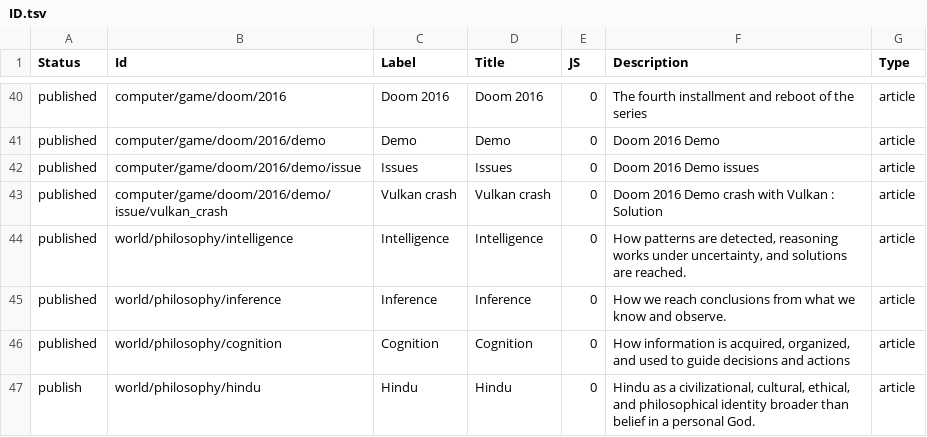
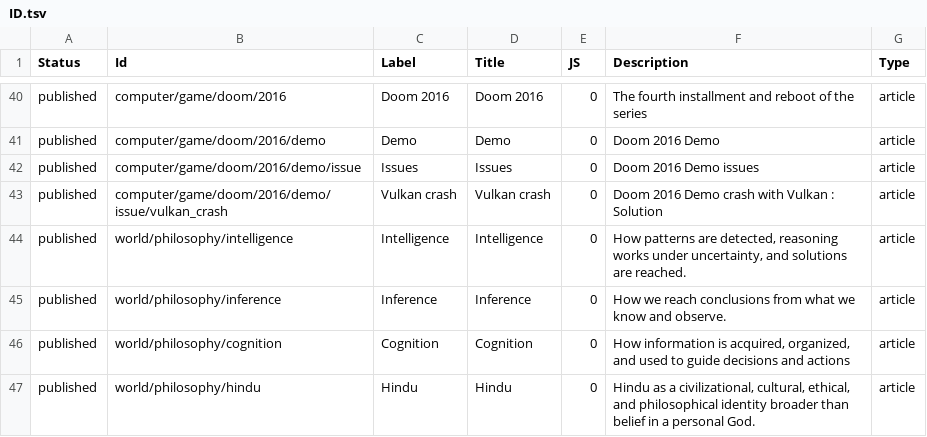
Before and after one commit to ujnotes/web-site, a TSV file: Config/ID.tsv, drawn as a sheet; only a part is shown, gaps mark what is left out.

```diff
--- a/Config/ID.tsv
+++ b/Config/ID.tsv
@@ -46,2 +46,2 @@ published	world/philosophy/inference	Inference	Inference	0	How we reach conclusi
 published	world/philosophy/cognition	Cognition	Cognition	0	How information is acquired, organized, and used to guide decisions and actions	article
-publish	world/philosophy/hindu	Hindu	Hindu	0	Hindu as a civilizational, cultural, ethical, and philosophical identity broader than belief in a personal God.	article
+published	world/philosophy/hindu	Hindu	Hindu	0	Hindu as a civilizational, cultural, ethical, and philosophical identity broader than belief in a personal God.	article
```
Also changed, not shown: 1 other file.
